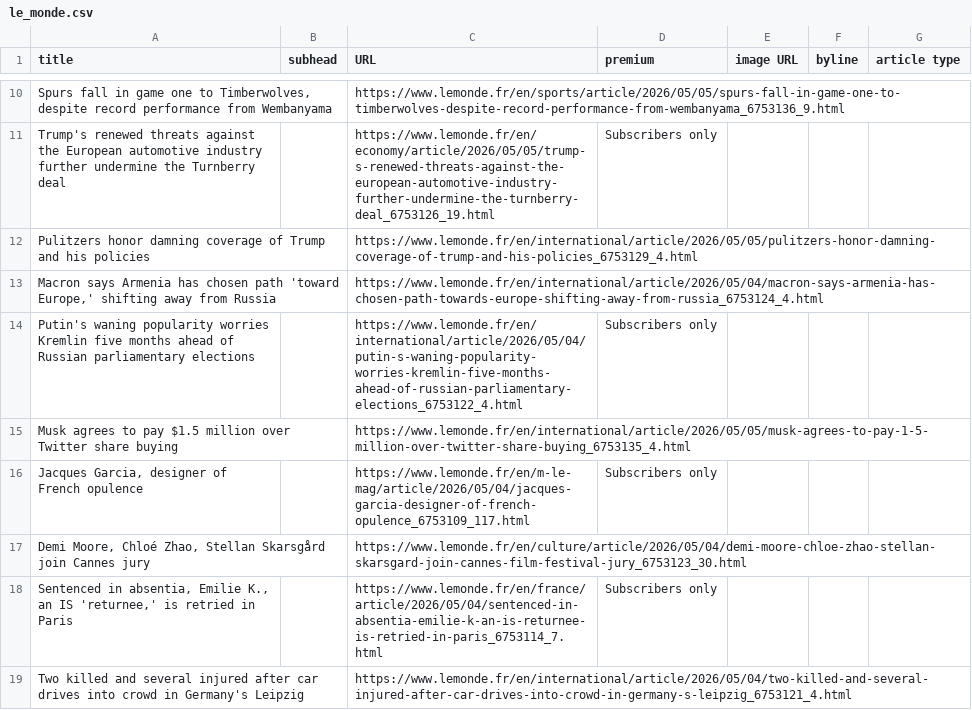
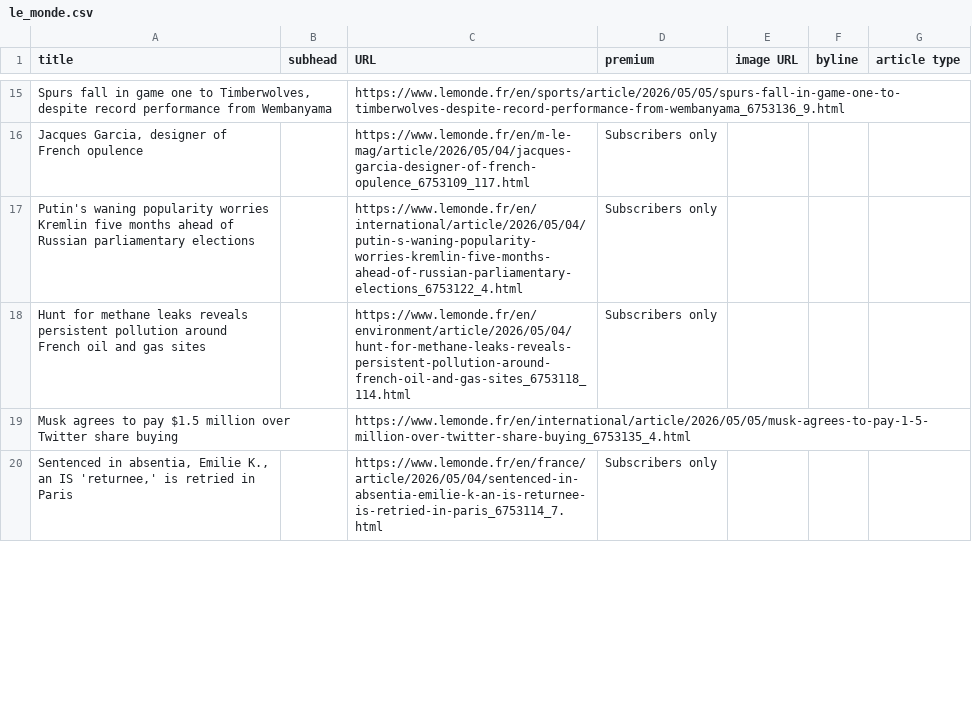
Before and after one commit to phillctw/Homework-7, a CSV file: le_monde.csv, drawn as a sheet; only a part is shown, gaps mark what is left out; removed rows and columns are numbered as before the commit, all else as after; the diff covers the shown part only; the diff names each change by its address in the sheet, - before the commit and + after, or states it on an @@ line.

```diff
--- a/le_monde.csv
+++ b/le_monde.csv
-A16 (title): Trump's renewed threats against the European automotive industry further undermine the Turnberry deal
+A16 (title): Jacques Garcia, designer of French opulence
-C16 (URL): https://www.lemonde.fr/en/economy/article/2026/05/05/trump-s-renewed-threats-against-the-european-automotive-industry-further-undermine-the-turnberry-deal_6753126_19.html
+C16 (URL): https://www.lemonde.fr/en/m-le-mag/article/2026/05/04/jacques-garcia-designer-of-french-opulence_6753109_117.html
-row 12: Pulitzers honor damning coverage of Trump and his policies |  | https://www.lemonde.fr/en/international/article/2026/05/05/pulitzers-honor-damning-coverage-of-trump-and-his-policies_6753129_4.html
-row 13: Macron says Armenia has chosen path 'toward Europe,' shifting away from Russia |  | https://www.lemonde.fr/en/international/article/2026/05/04/macron-says-armenia-has-chosen-path-towards-europe-shifting-away-from-russia_6753124_4.html
@@ row 20 moved to row 18: Hunt for methane leaks reveals persisten… @@
-row 16: Jacques Garcia, designer of French opulence |  | https://www.lemonde.fr/en/m-le-mag/article/2026/05/04/jacques-garcia-designer-of-french-opulence_6753109_117.html | Subscribers only
-row 17: Demi Moore, Chloé Zhao, Stellan Skarsgård join Cannes jury |  | https://www.lemonde.fr/en/culture/article/2026/05/04/demi-moore-chloe-zhao-stellan-skarsgard-join-cannes-film-festival-jury_6753123_30.html
-row 19: Two killed and several injured after car drives into crowd in Germany's Leipzig |  | https://www.lemonde.fr/en/international/article/2026/05/04/two-killed-and-several-injured-after-car-drives-into-crowd-in-germany-s-leipzig_6753121_4.html
```
Also changed, not shown: 12 added rows, 7 removed rows and 5 edited cells elsewhere in this file.
